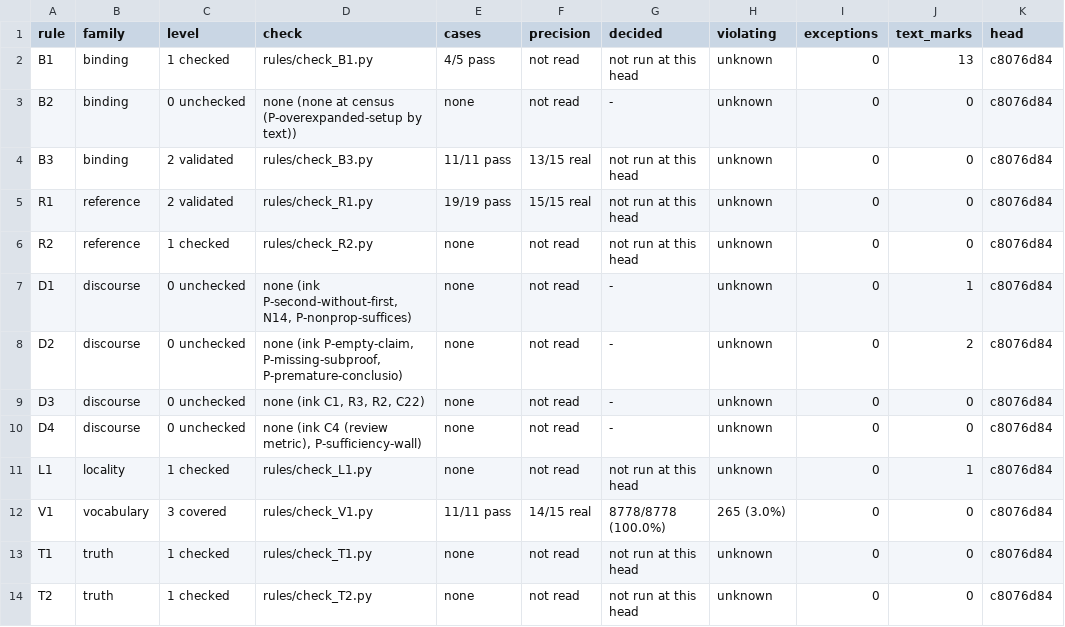
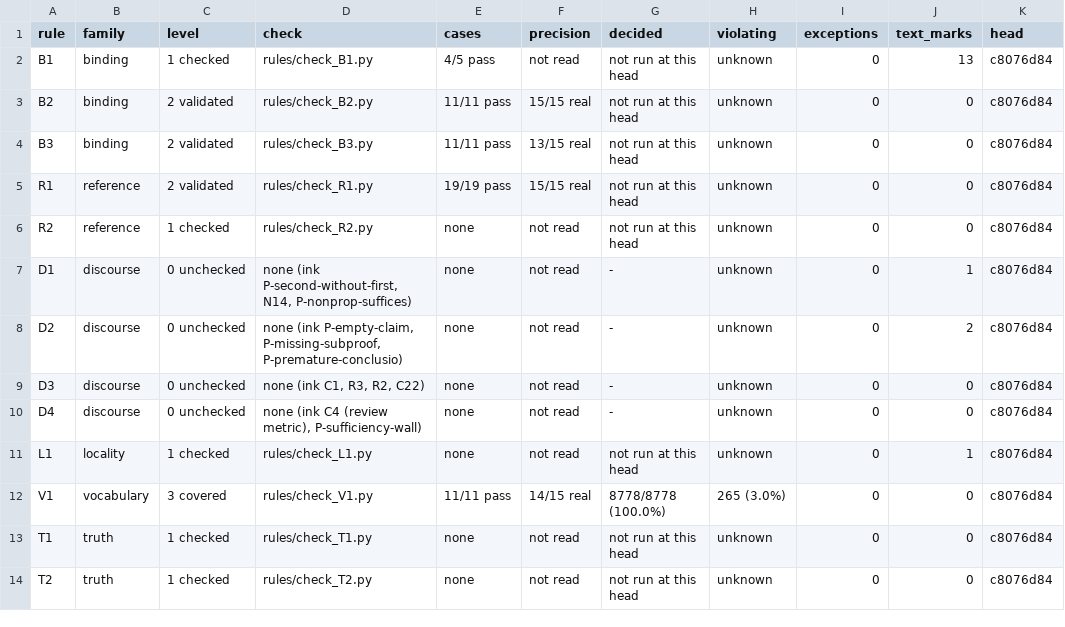
Before and after one commit to tothedarktowercame/futon4, a TSV file: holes/labs/E-paperprinter-cleanup/endgame/grammar-ledger.tsv, drawn as a sheet.

```diff
--- a/holes/labs/E-paperprinter-cleanup/endgame/grammar-ledger.tsv
+++ b/holes/labs/E-paperprinter-cleanup/endgame/grammar-ledger.tsv
@@ -2,3 +2,3 @@ rule	family	level	check	cases	precision	decided	violating	exceptions	text_marks
 B1	binding	1 checked	rules/check_B1.py	4/5 pass	not read	not run at this head	unknown	0	13	c8076d84
-B2	binding	0 unchecked	none (none at census (P-overexpanded-setup by text))	none	not read	-	unknown	0	0	c8076d84
+B2	binding	2 validated	rules/check_B2.py	11/11 pass	15/15 real	not run at this head	unknown	0	0	c8076d84
 B3	binding	2 validated	rules/check_B3.py	11/11 pass	13/15 real	not run at this head	unknown	0	0	c8076d84
```
Also changed, not shown: holes/labs/E-paperprinter-cleanup/endgame/rule-precision.tsv, holes/labs/E-paperprinter-cleanup/endgame/rule-validation.tsv, 2 other files.
